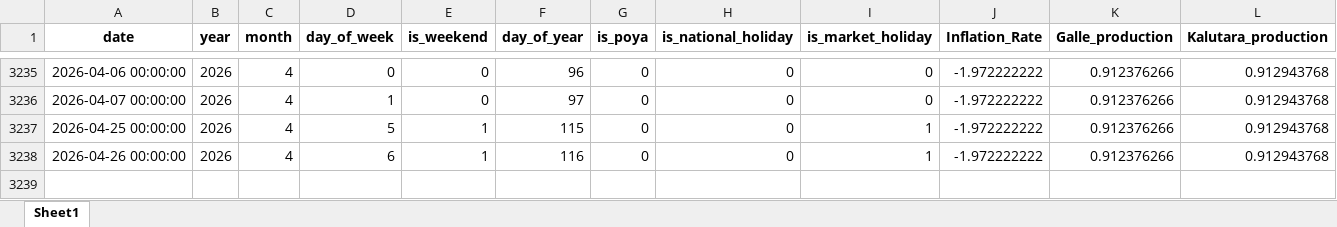
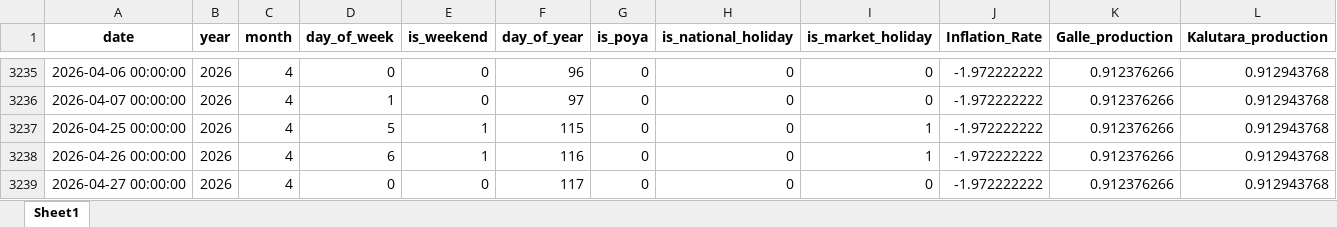
Before and after one commit to mindiya12/Fish-price-predictor, an Excel workbook: historical_data.xlsx, sheet Sheet1, drawn as a sheet; only a part is shown, gaps mark what is left out; values as stored, in another font and other column widths than the file's, no borders; rows hold the shown columns only; the diff names each change by its address in the sheet, - before the commit and + after, or states it on an @@ line.

```diff
--- a/historical_data.xlsx (sheet Sheet1)
+++ b/historical_data.xlsx (sheet Sheet1)
+row 3239: 2026-04-27 00:00:00 | 2026 | 4 | 0 | 0 | 117 | 0 | 0 | 0 | -1.972222222 | 0.912376266 | 0.912943768
```
Also changed, not shown: 9 other files.
